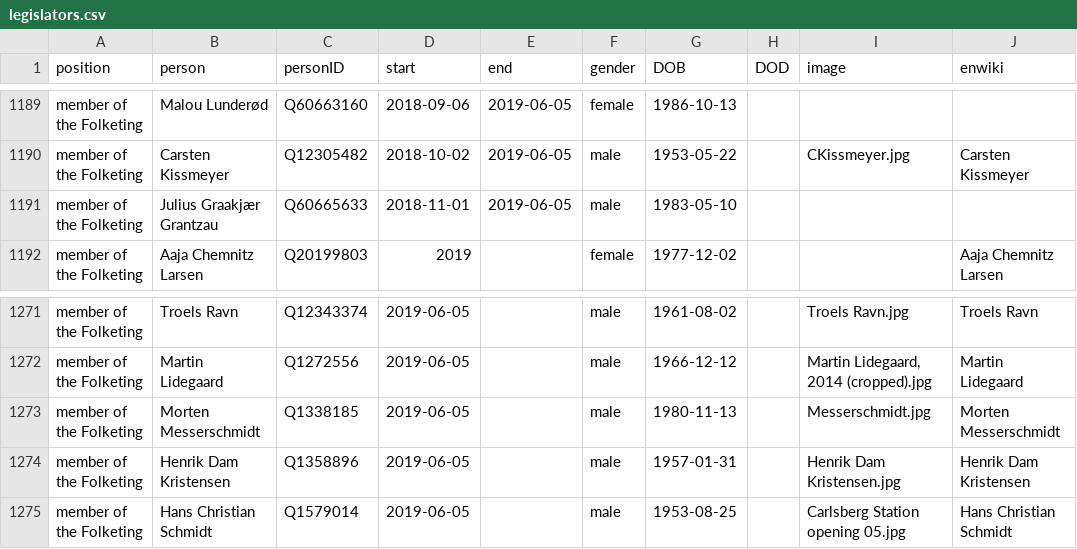
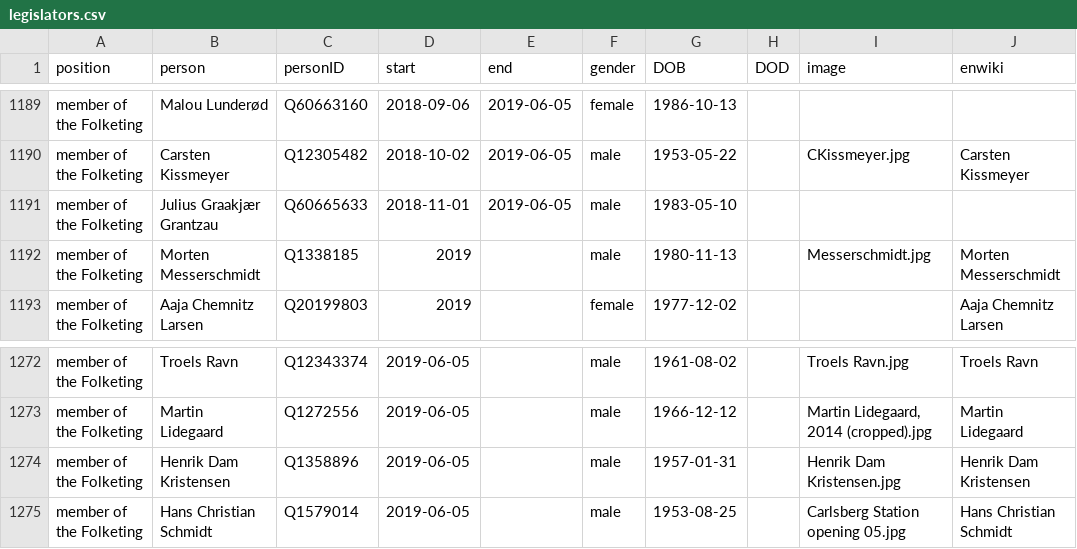
Before and after one commit to every-politician-scrapers/denmark-cabinet, a CSV file: html/legislators.csv, drawn as a sheet; only a part is shown, gaps mark what is left out; removed rows and columns are numbered as before the commit, all else as after; the diff covers the shown part only; the diff names each change by its address in the sheet, - before the commit and + after, or states it on an @@ line.

```diff
--- a/html/legislators.csv
+++ b/html/legislators.csv
+row 1192: member of the Folketing | Morten Messerschmidt | Q1338185 | 2019 |  | male | 1980-11-13 |  | Messerschmidt.jpg | Morten Messerschmidt
-row 1273: member of the Folketing | Morten Messerschmidt | Q1338185 | 2019-06-05 |  | male | 1980-11-13 |  | Messerschmidt.jpg | Morten Messerschmidt
```
Also changed, not shown: 6 added rows and 6 removed rows elsewhere in this file.
